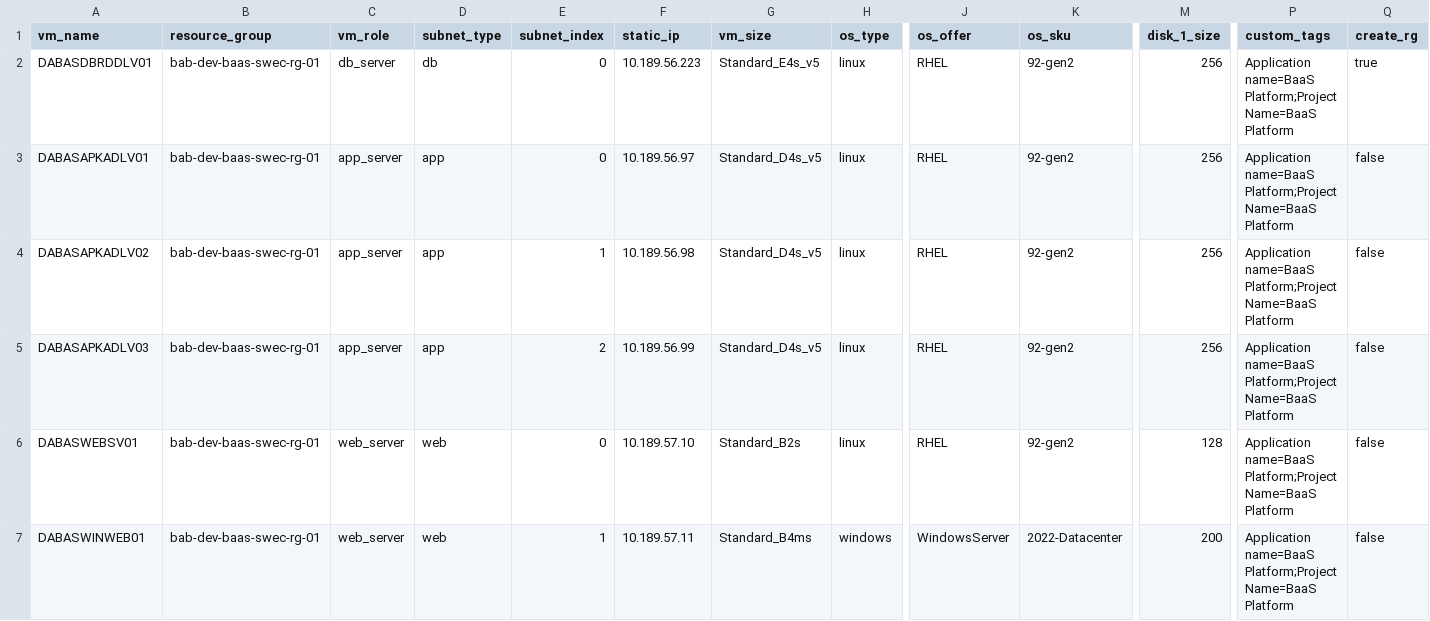
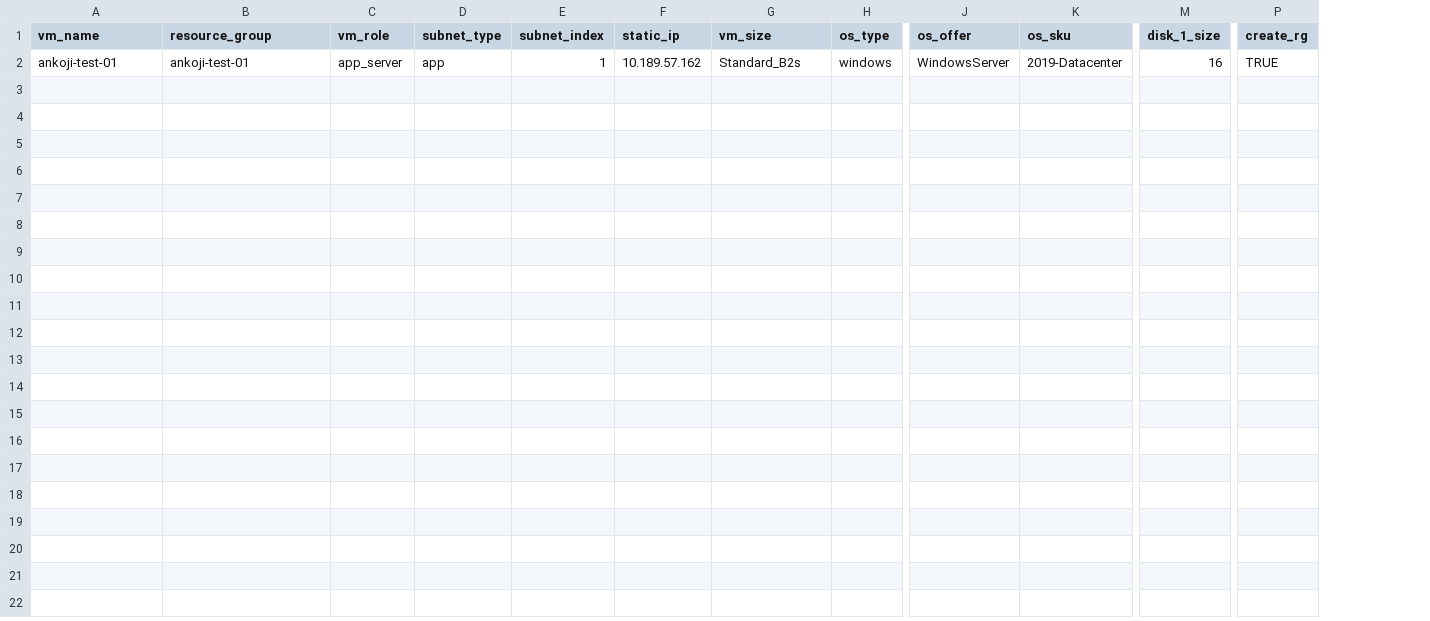
Before and after one commit to Ankojin/cloudops-ankoji, a CSV file: Pipelines/VM-Creation/core/simplified-vms.csv, drawn as a sheet; only a part is shown, gaps mark what is left out; removed rows and columns are numbered as before the commit, all else as after; rows hold the shown columns only; the diff names each change by its address in the sheet, - before the commit and + after, or states it on an @@ line.

Commit message:
removed import tags from VM creation pipeline

```diff
--- a/Pipelines/VM-Creation/core/simplified-vms.csv
+++ b/Pipelines/VM-Creation/core/simplified-vms.csv
-column P (custom_tags), row 7: Application name=BaaS Platform;Project Name=BaaS Platform
-row 2: DABASDBRDDLV01 | bab-dev-baas-swec-rg-01 | db_server | db | 0 | 10.189.56.223 | Standard_E4s_v5 | linux | RHEL | 92-gen2 | 256 | Application name=BaaS Platform;Project Name=BaaS Platform | true
-row 3: DABASAPKADLV01 | bab-dev-baas-swec-rg-01 | app_server | app | 0 | 10.189.56.97 | Standard_D4s_v5 | linux | RHEL | 92-gen2 | 256 | Application name=BaaS Platform;Project Name=BaaS Platform | false
-row 4: DABASAPKADLV02 | bab-dev-baas-swec-rg-01 | app_server | app | 1 | 10.189.56.98 | Standard_D4s_v5 | linux | RHEL | 92-gen2 | 256 | Application name=BaaS Platform;Project Name=BaaS Platform | false
-row 5: DABASAPKADLV03 | bab-dev-baas-swec-rg-01 | app_server | app | 2 | 10.189.56.99 | Standard_D4s_v5 | linux | RHEL | 92-gen2 | 256 | Application name=BaaS Platform;Project Name=BaaS Platform | false
-row 6: DABASWEBSV01 | bab-dev-baas-swec-rg-01 | web_server | web | 0 | 10.189.57.10 | Standard_B2s | linux | RHEL | 92-gen2 | 128 | Application name=BaaS Platform;Project Name=BaaS Platform | false
-A2 (vm_name): DABASWINWEB01
+A2 (vm_name): ankoji-test-01
-B2 (resource_group): bab-dev-baas-swec-rg-01
+B2 (resource_group): ankoji-test-01
-C2 (vm_role): web_server
+C2 (vm_role): app_server
-D2 (subnet_type): web
+D2 (subnet_type): app
-F2 (static_ip): 10.189.57.11
+F2 (static_ip): 10.189.57.162
-G2 (vm_size): Standard_B4ms
+G2 (vm_size): Standard_B2s
-K2 (os_sku): 2022-Datacenter
+K2 (os_sku): 2019-Datacenter
-M2 (disk_1_size): 200
+M2 (disk_1_size): 16
-P2 (create_rg): false
+P2 (create_rg): TRUE
```
Also changed, not shown: 2 other files.
